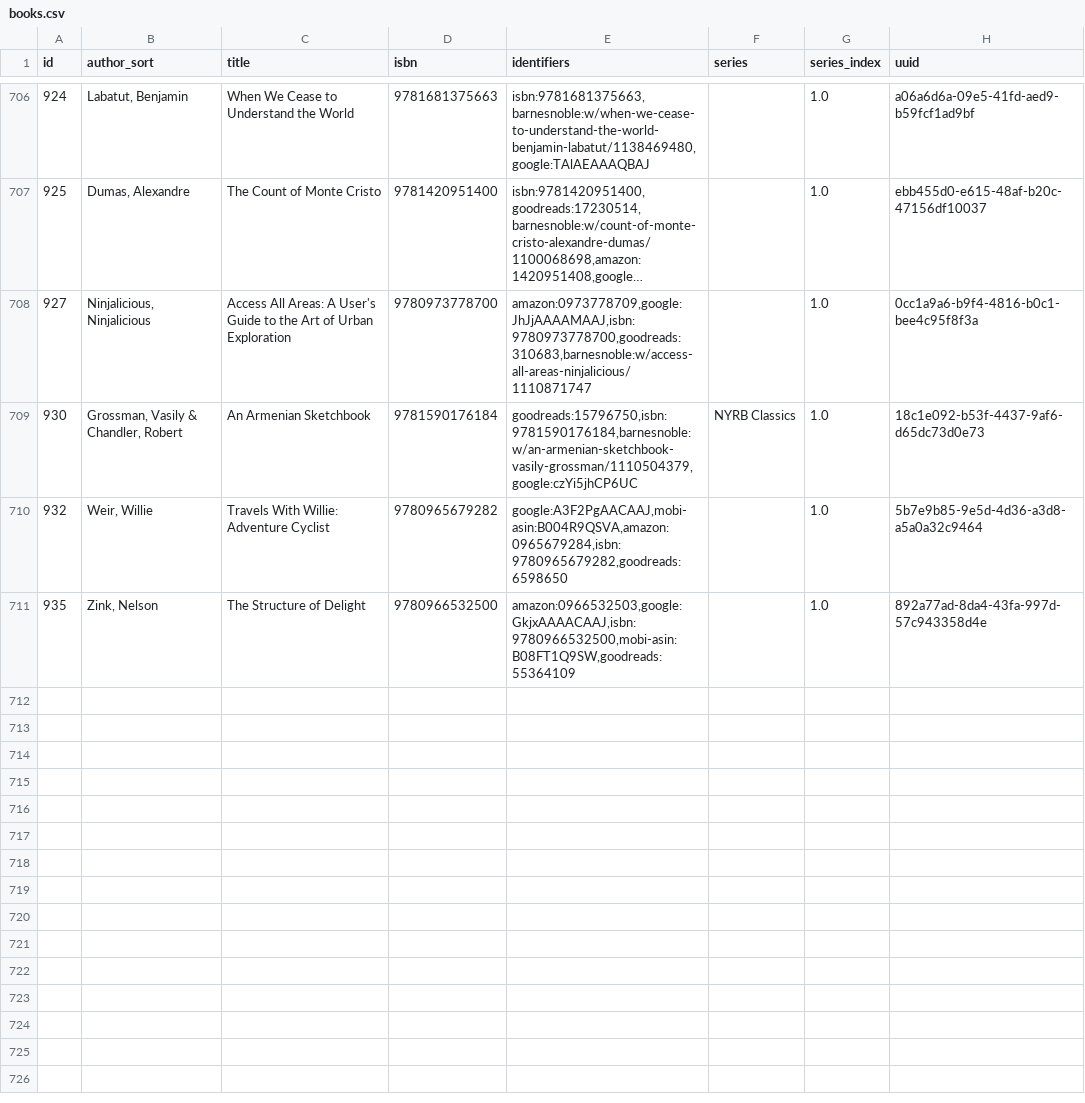
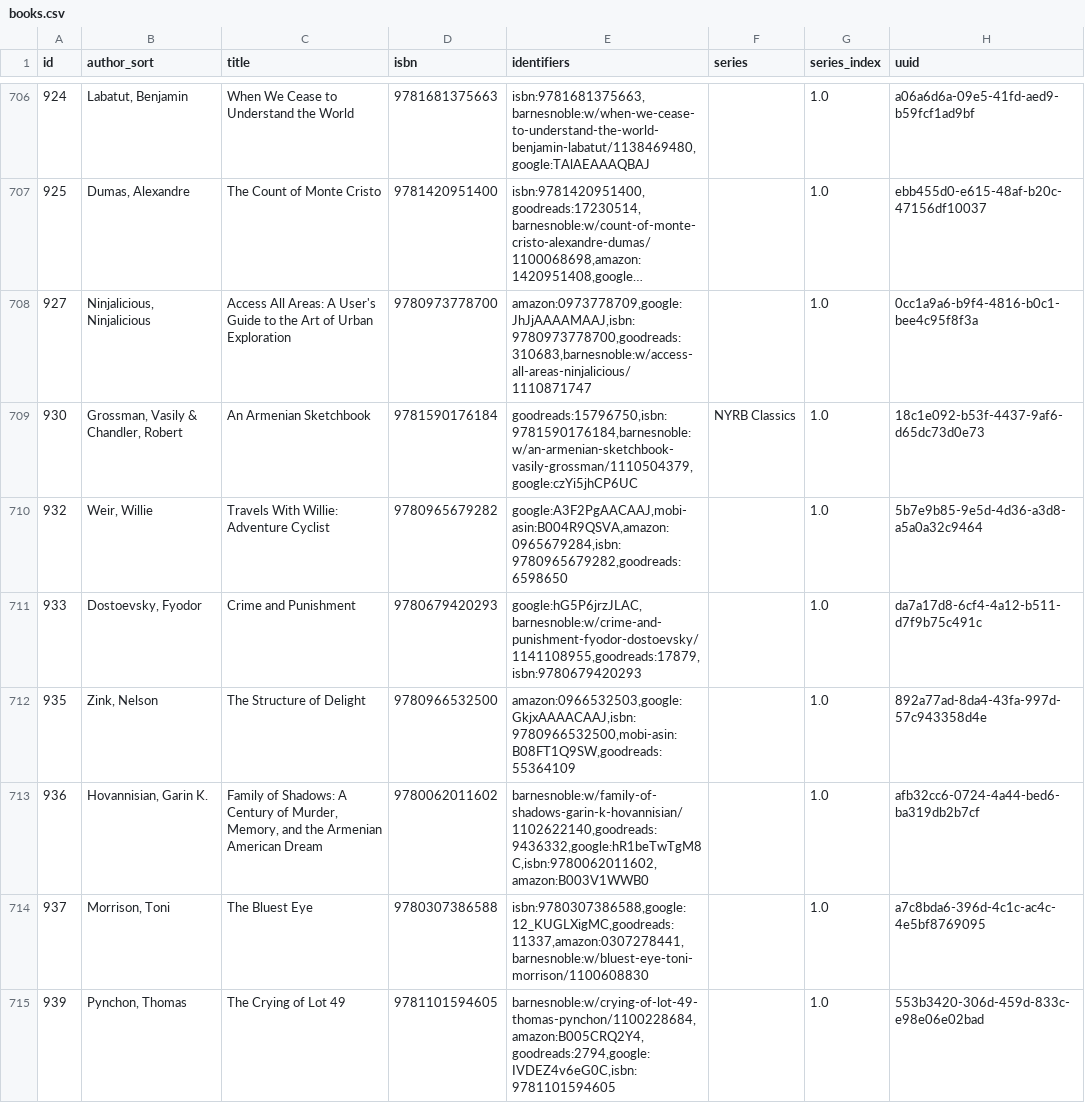
Before and after one commit to pigmonkey/pig-monkey.com, a CSV file: content/media/library/books.csv, drawn as a sheet; only a part is shown, gaps mark what is left out; long unchanged cells end in ….

Commit message:
update books

```diff
--- a/content/media/library/books.csv
+++ b/content/media/library/books.csv
@@ -710,2 +710,6 @@ id,author_sort,title,isbn,identifiers,series,series_index,uuid
 "932","Weir, Willie","Travels With Willie: Adventure Cyclist","9780965679282","google:A3F2PgAACAAJ,mobi-asin:B004R9QSVA,amazon:0965679284,isbn:9780965679282,goodreads:6598650","","1.0","5b7e9b85-9e5d-4d36-a3d8-a5a0a32c9464"
+"933","Dostoevsky, Fyodor","Crime and Punishment","9780679420293","google:hG5P6jrzJLAC,barnesnoble:w/crime-and-punishment-fyodor-dostoevsky/1141108955,goodreads:17879,isbn:9780679420293","","1.0","da7a17d8-6cf4-4a12-b511-d7f9b75c491c"
 "935","Zink, Nelson","The Structure of Delight","9780966532500","amazon:0966532503,google:GkjxAAAACAAJ,isbn:9780966532500,mobi-asin:B08FT1Q9SW,goodreads:55364109","","1.0","892a77ad-8da4-43fa-997d-57c943358d4e"
+"936","Hovannisian, Garin K.","Family of Shadows: A Century of Murder, Memory, and the Armenian American Dream","9780062011602","barnesnoble:w/family-of-shadows-garin-k-hovannisian/1102622140,goodreads:9436332,google:hR1beTwTgM8C,isbn:9780062011602,amazon:B003V1WWB0","","1.0","afb32cc6-0724-4a44-bed6-ba319db2b7cf"
+"937","Morrison, Toni","The Bluest Eye","9780307386588","isbn:9780307386588,google:12_KUGLXigMC,goodreads:11337,amazon:0307278441,barnesnoble:w/bluest-eye-toni-morrison/1100608830","","1.0","a7c8bda6-396d-4c1c-ac4c-4e5bf8769095"
+"939","Pynchon, Thomas","The Crying of Lot 49","9781101594605","barnesnoble:w/crying-of-lot-49-thomas-pynchon/1100228684,amazon:B005CRQ2Y4,goodreads:2794,google:IVDEZ4v6eG0C,isbn:9781101594605","","1.0","553b3420-306d-459d-833c-e98e06e02bad"
```
Also changed, not shown: 1 other file.
